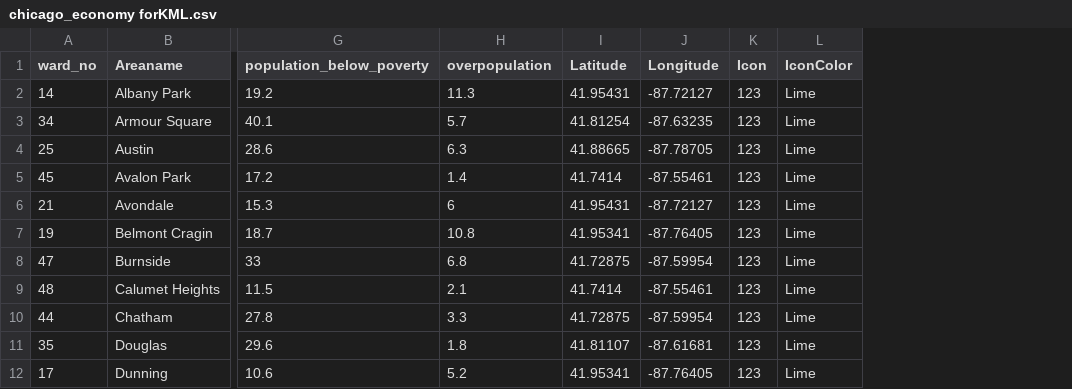
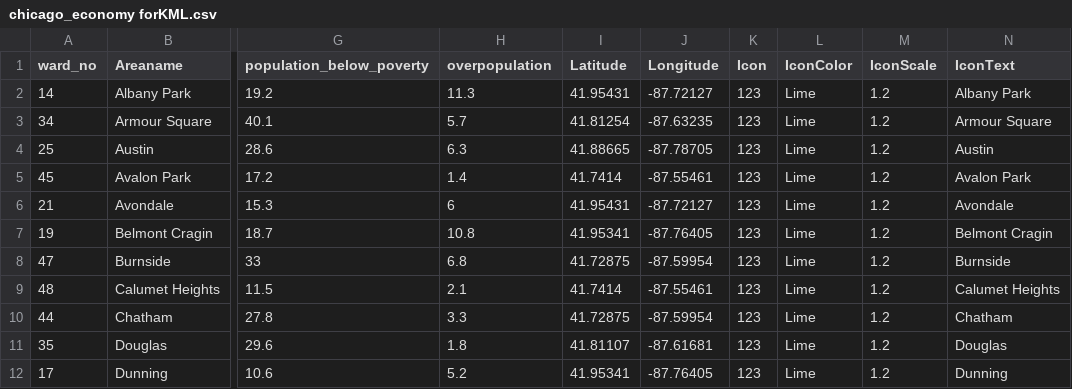
Before and after one commit to hmakinde/map_stuff, a CSV file: chicago_economy forKML.csv, drawn as a sheet; only a part is shown, gaps mark what is left out; the diff names each change by its address in the sheet, - before the commit and + after, or states it on an @@ line.

```diff
--- a/chicago_economy forKML.csv
+++ b/chicago_economy forKML.csv
+column M (IconScale), rows 2-12: all 1.2
+column N (IconText), rows 2-12: Albany Park | Armour Square | Austin | Avalon Park | Avondale | Belmont Cragin | Burnside | Calumet Heights | Chatham | Douglas | Dunning
```
Also changed, not shown: 1 other file.
